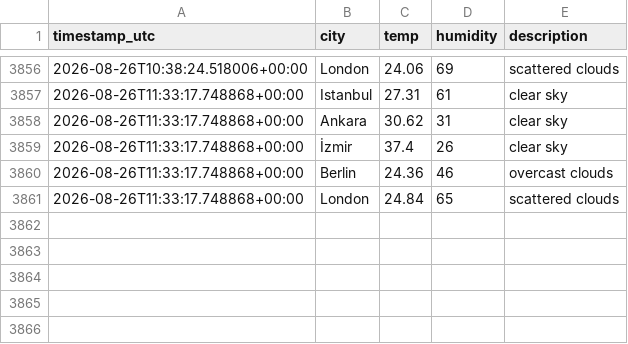
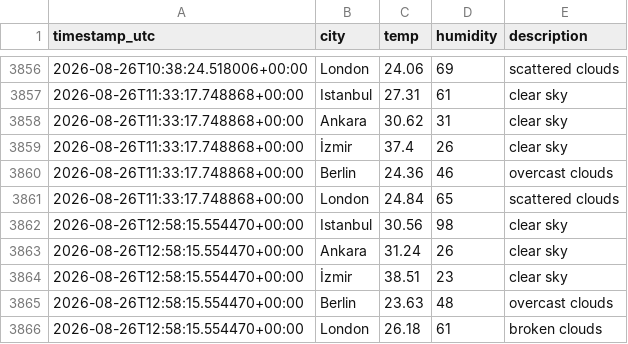
Before and after one commit to alihantangul/weather-etl, a CSV file: weather.csv, drawn as a sheet; only a part is shown, gaps mark what is left out; the diff names each change by its address in the sheet, - before the commit and + after, or states it on an @@ line.

```diff
--- a/weather.csv
+++ b/weather.csv
+row 3862: 2026-08-26T12:58:15.554470+00:00 | Istanbul | 30.56 | 98 | clear sky
+row 3863: 2026-08-26T12:58:15.554470+00:00 | Ankara | 31.24 | 26 | clear sky
+row 3864: 2026-08-26T12:58:15.554470+00:00 | İzmir | 38.51 | 23 | clear sky
+row 3865: 2026-08-26T12:58:15.554470+00:00 | Berlin | 23.63 | 48 | overcast clouds
+row 3866: 2026-08-26T12:58:15.554470+00:00 | London | 26.18 | 61 | broken clouds
```
